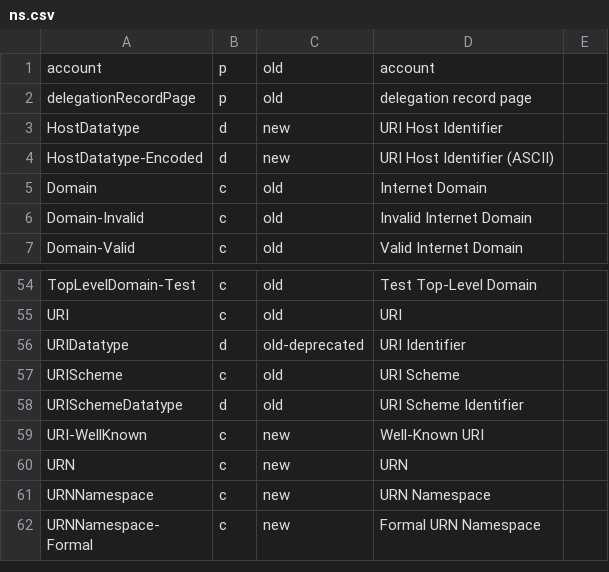
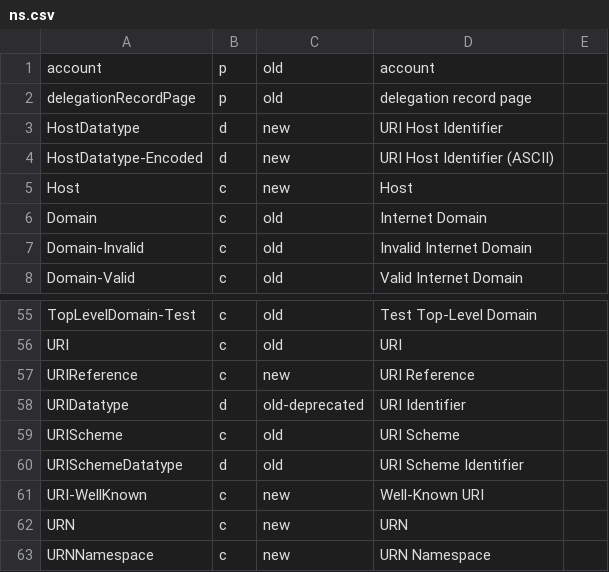
Before and after one commit to cgutteridge/uri4uri, a CSV file: htdocs/data/ns.csv, drawn as a sheet; only a part is shown, gaps mark what is left out; the shorter side is filled out with more unchanged rows.

```diff
--- a/htdocs/data/ns.csv
+++ b/htdocs/data/ns.csv
@@ -4,2 +4,3 @@ HostDatatype,d,new,URI Host Identifier
 HostDatatype-Encoded,d,new,URI Host Identifier (ASCII)
+Host,c,new,Host
 Domain,c,old,Internet Domain
@@ -55,2 +56,3 @@ TopLevelDomain-Test,c,old,Test Top-Level Domain
 URI,c,old,URI
+URIReference,c,new,URI Reference
 URIDatatype,d,old-deprecated,URI Identifier
```
Also changed, not shown: htdocs/data/nsextras.csv, 3 other files.
